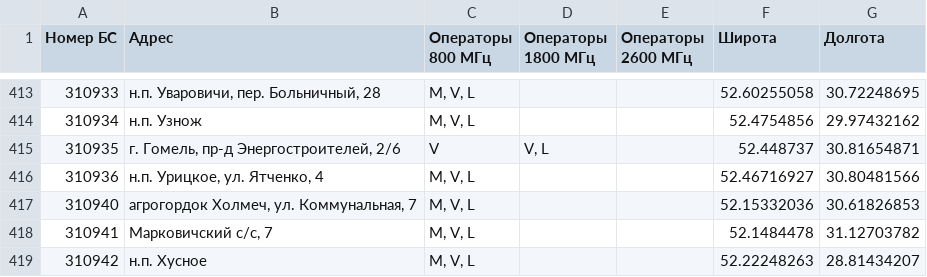
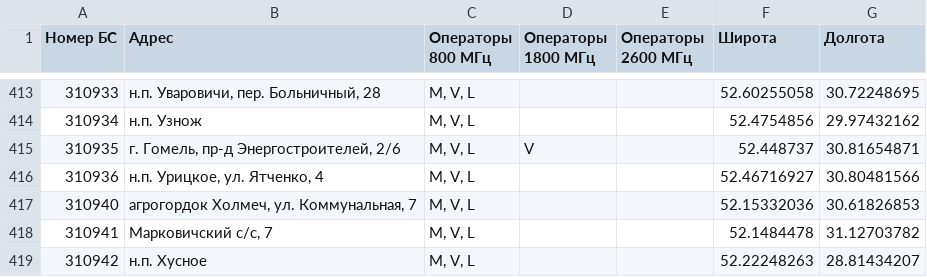
Before and after one commit to BYCellDatabase/beCloud, a CSV file: csv/Gomel.csv, drawn as a sheet; only a part is shown, gaps mark what is left out.

```diff
--- a/csv/Gomel.csv
+++ b/csv/Gomel.csv
@@ -414,3 +414,3 @@
 310934,н.п. Узнож,"M, V, L",,,52.4754856,29.97432162
-310935,"г. Гомель, пр-д Энергостроителей, 2/6",V,"V, L",,52.448737,30.81654871
+310935,"г. Гомель, пр-д Энергостроителей, 2/6","M, V, L",V,,52.448737,30.81654871
 310936,"н.п. Урицкое, ул. Ятченко, 4","M, V, L",,,52.46716927,30.80481566
```
Also changed, not shown: csv/Brest.csv, csv/Grodno.csv, 3 other files.
